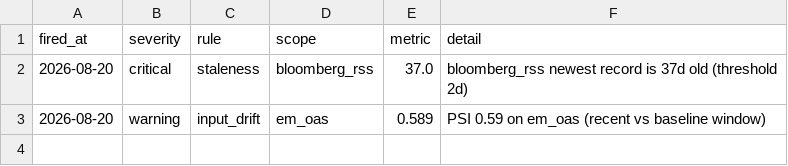
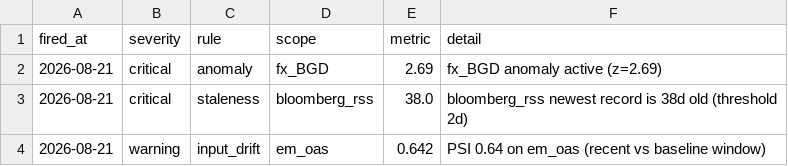
Before and after one commit to walk-on-the-wild-side/sovereign-monitor, a CSV file: dashboard_export/alerts.csv, drawn as a sheet.

```diff
--- a/dashboard_export/alerts.csv
+++ b/dashboard_export/alerts.csv
@@ -1,3 +1,4 @@
 fired_at,severity,rule,scope,metric,detail
-2026-08-20,critical,staleness,bloomberg_rss,37.0,bloomberg_rss newest record is 37d old (threshold 2d)
-2026-08-20,warning,input_drift,em_oas,0.589,PSI 0.59 on em_oas (recent vs baseline window)
+2026-08-21,critical,anomaly,fx_BGD,2.69,fx_BGD anomaly active (z=2.69)
+2026-08-21,critical,staleness,bloomberg_rss,38.0,bloomberg_rss newest record is 38d old (threshold 2d)
+2026-08-21,warning,input_drift,em_oas,0.642,PSI 0.64 on em_oas (recent vs baseline window)
```
Also changed, not shown: dashboard_export/signals.csv, 3 other files.
